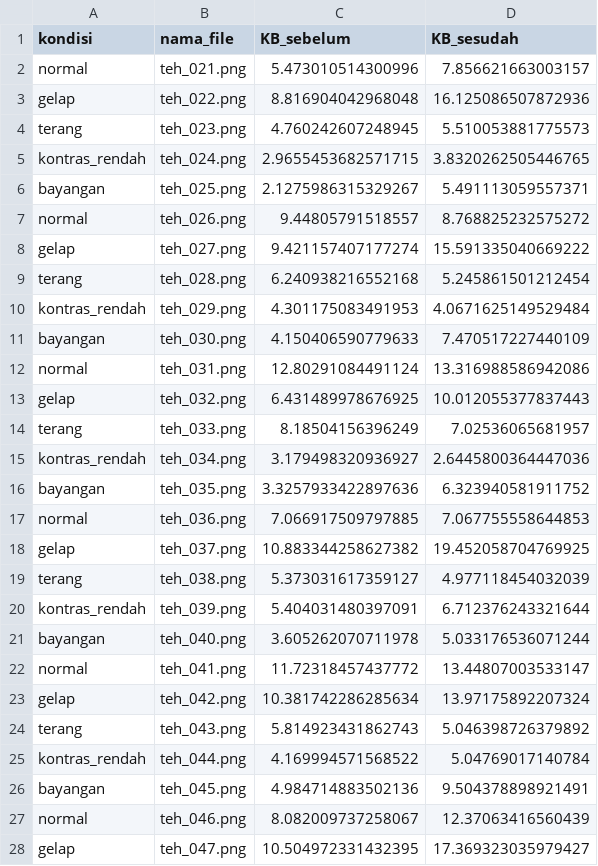
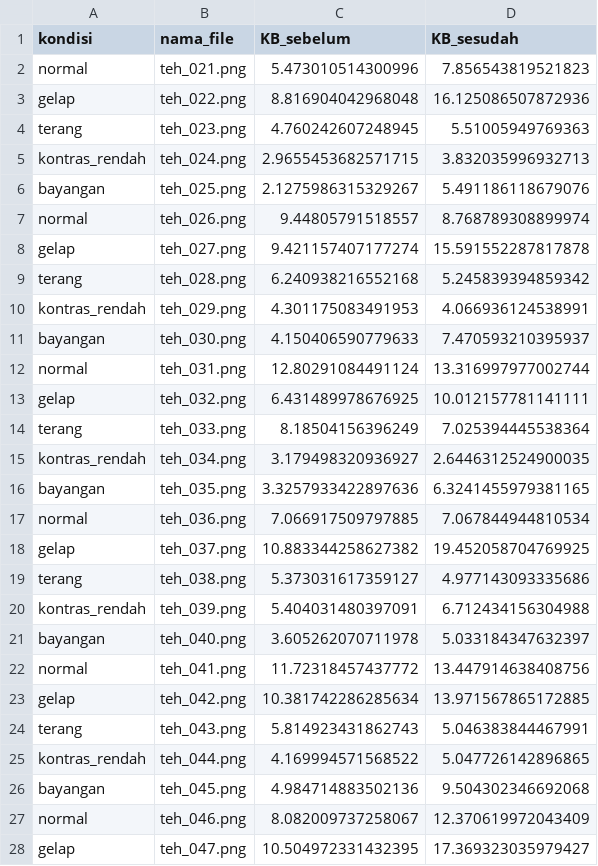
Before and after one commit to MuhammadImamFaisal/simuteh-2330511016, a CSV file: hasil/b5_evaluasi_praproses.csv, drawn as a sheet; only a part is shown; the diff covers the shown part only.

```diff
--- a/hasil/b5_evaluasi_praproses.csv
+++ b/hasil/b5_evaluasi_praproses.csv
@@ -1,28 +1,28 @@
 kondisi,nama_file,KB_sebelum,KB_sesudah
-normal,teh_021.png,5.473010514300996,7.856621663003157
+normal,teh_021.png,5.473010514300996,7.856543819521823
 gelap,teh_022.png,8.816904042968048,16.125086507872936
-terang,teh_023.png,4.760242607248945,5.510053881775573
-kontras_rendah,teh_024.png,2.9655453682571715,3.8320262505446765
-bayangan,teh_025.png,2.1275986315329267,5.491113059557371
-normal,teh_026.png,9.44805791518557,8.768825232575272
-gelap,teh_027.png,9.421157407177274,15.591335040669222
-terang,teh_028.png,6.240938216552168,5.245861501212454
-kontras_rendah,teh_029.png,4.301175083491953,4.0671625149529484
-bayangan,teh_030.png,4.150406590779633,7.470517227440109
-normal,teh_031.png,12.80291084491124,13.316988586942086
-gelap,teh_032.png,6.431489978676925,10.012055377837443
-terang,teh_033.png,8.18504156396249,7.02536065681957
-kontras_rendah,teh_034.png,3.179498320936927,2.6445800364447036
-bayangan,teh_035.png,3.3257933422897636,6.323940581911752
-normal,teh_036.png,7.066917509797885,7.067755558644853
+terang,teh_023.png,4.760242607248945,5.51005949769363
+kontras_rendah,teh_024.png,2.9655453682571715,3.832035996932713
+bayangan,teh_025.png,2.1275986315329267,5.491186118679076
+normal,teh_026.png,9.44805791518557,8.768789308899974
+gelap,teh_027.png,9.421157407177274,15.591552287817878
+terang,teh_028.png,6.240938216552168,5.245839394859342
+kontras_rendah,teh_029.png,4.301175083491953,4.066936124538991
+bayangan,teh_030.png,4.150406590779633,7.470593210395937
+normal,teh_031.png,12.80291084491124,13.316997977002744
+gelap,teh_032.png,6.431489978676925,10.012157781141111
+terang,teh_033.png,8.18504156396249,7.025394445538364
+kontras_rendah,teh_034.png,3.179498320936927,2.6446312524900035
+bayangan,teh_035.png,3.3257933422897636,6.3241455979381165
+normal,teh_036.png,7.066917509797885,7.067844944810534
 gelap,teh_037.png,10.883344258627382,19.452058704769925
-terang,teh_038.png,5.373031617359127,4.977118454032039
-kontras_rendah,teh_039.png,5.404031480397091,6.712376243321644
-bayangan,teh_040.png,3.605262070711978,5.033176536071244
-normal,teh_041.png,11.72318457437772,13.44807003533147
-gelap,teh_042.png,10.381742286285634,13.97175892207324
-terang,teh_043.png,5.814923431862743,5.046398726379892
-kontras_rendah,teh_044.png,4.169994571568522,5.04769017140784
-bayangan,teh_045.png,4.984714883502136,9.504378898921491
-normal,teh_046.png,8.082009737258067,12.37063416560439
+terang,teh_038.png,5.373031617359127,4.977143093335686
+kontras_rendah,teh_039.png,5.404031480397091,6.712434156304988
+bayangan,teh_040.png,3.605262070711978,5.033184347632397
+normal,teh_041.png,11.72318457437772,13.447914638408756
+gelap,teh_042.png,10.381742286285634,13.971567865172885
+terang,teh_043.png,5.814923431862743,5.046383844467991
+kontras_rendah,teh_044.png,4.169994571568522,5.047726142896865
+bayangan,teh_045.png,4.984714883502136,9.504302346692068
+normal,teh_046.png,8.082009737258067,12.370619972043409
 gelap,teh_047.png,10.504972331432395,17.369323035979427
```
Also changed, not shown: 13 edited cells elsewhere in this file, hasil/b5_tabel13_justifikasi.csv, hasil/b5_uji_bercak_palsu.csv, 4 other files.
